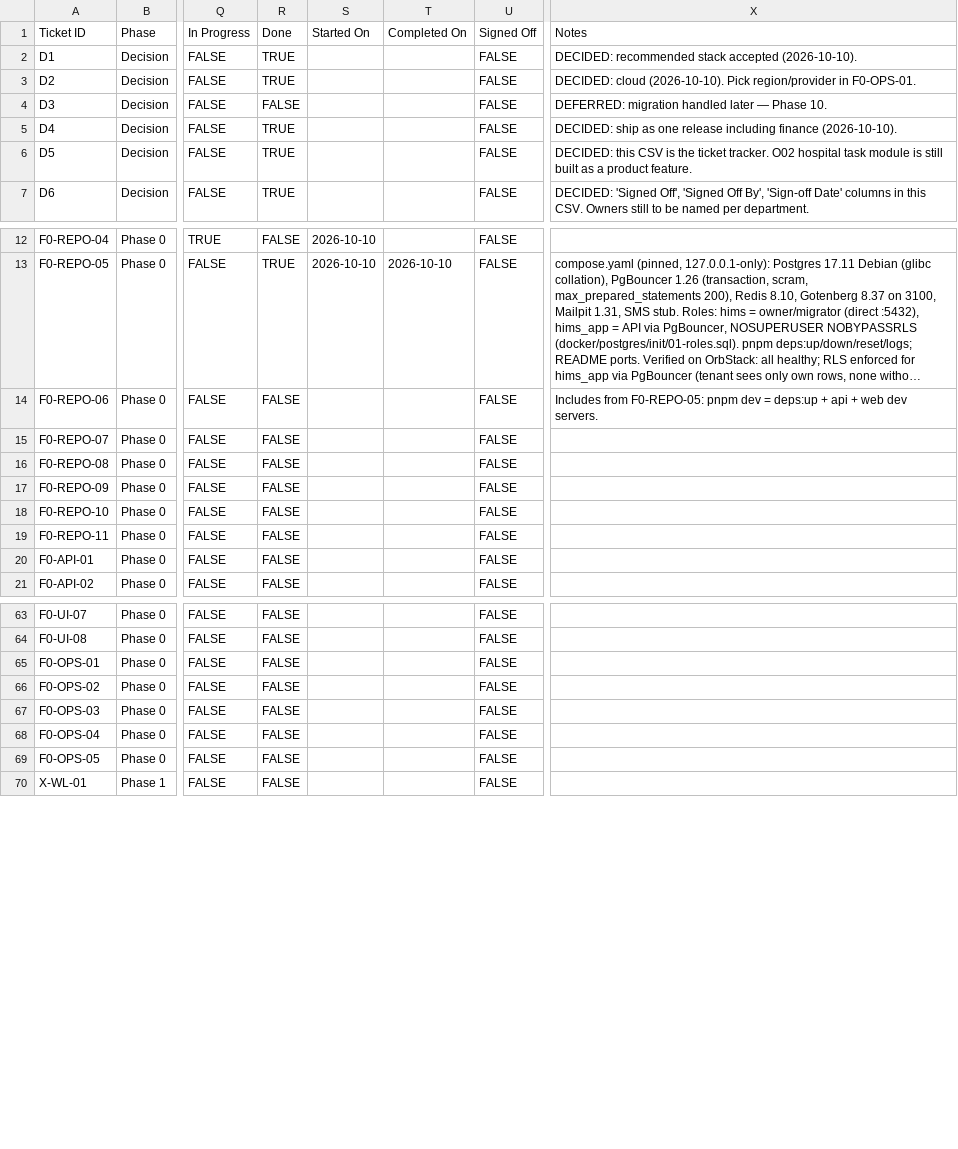
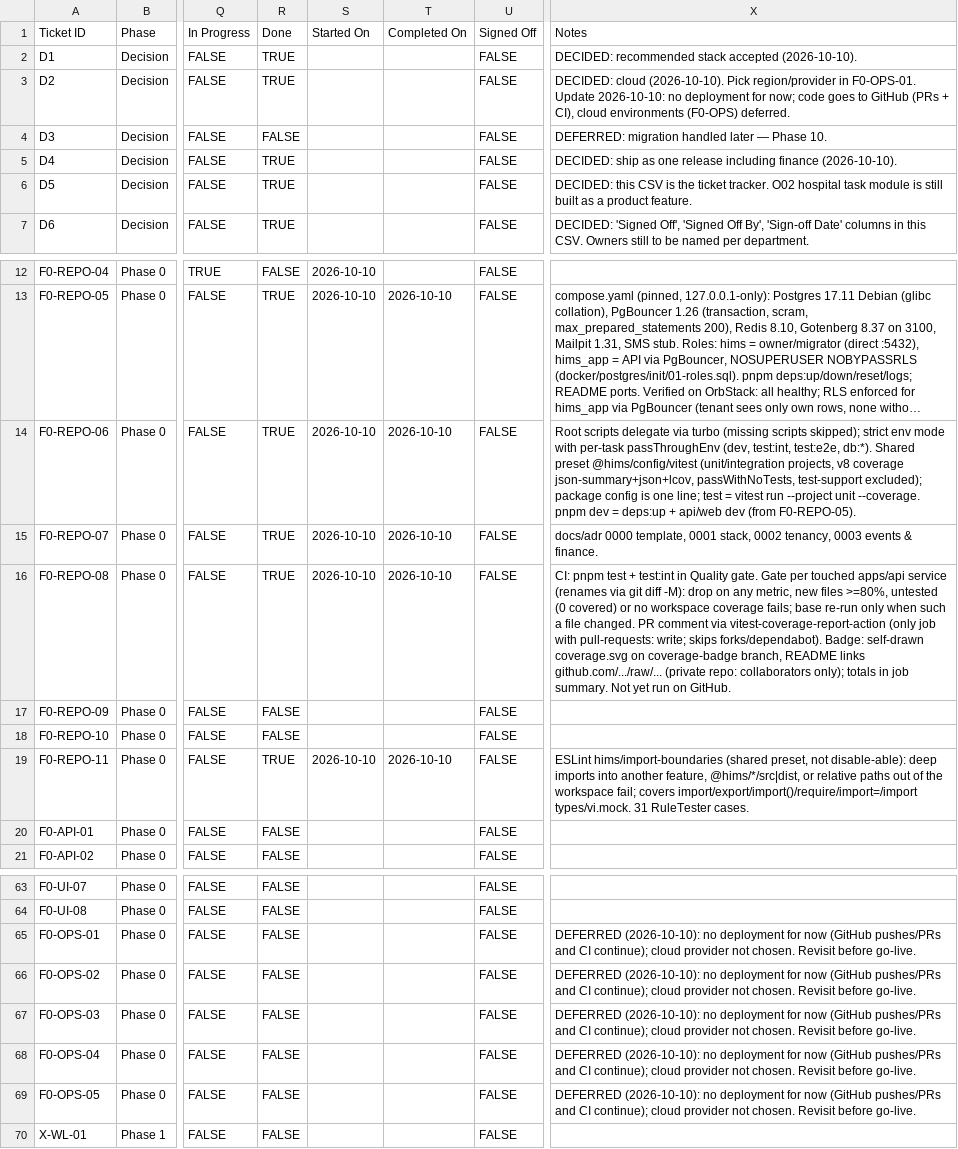
Before and after one commit to usmansaleem10/NHU, a CSV file: hims-tickets.csv, drawn as a sheet; only a part is shown, gaps mark what is left out; long unchanged cells end in …; the diff names each change by its address in the sheet, - before the commit and + after, or states it on an @@ line.

```diff
--- a/hims-tickets.csv
+++ b/hims-tickets.csv
-X3 (Notes): …in F0-OPS-01.
+X3 (Notes): …in F0-OPS-01. Update 2026-10-10: no deployment for now; code goes to GitHub (PRs + CI), cloud environments (F0-OPS) deferred.
-R14:R16 (Done): FALSE
+R14:R16 (Done): TRUE
-S14:S16 (Started On): (empty)
+S14:S16 (Started On): 2026-10-10
-T14:T16 (Completed On): (empty)
+T14:T16 (Completed On): 2026-10-10
-X14 (Notes): Includes from F0-REPO-05: pnpm dev = deps:up + api + web dev servers.
+X14 (Notes): Root scripts delegate via turbo (missing scripts skipped); strict env mode with per-task passThroughEnv (dev, test:int, test:e2e, db:*). Shared preset @hims/config/vitest (unit/integration projects, v8 coverage json-summary+json+lcov, passWithNoTests, test-support excluded); package config is one line; test = vitest run --project unit --coverage. pnpm dev = deps:up + api/web dev (from F0-REPO-05).
-X15 (Notes): (empty)
+X15 (Notes): docs/adr 0000 template, 0001 stack, 0002 tenancy, 0003 events & finance.
-X16 (Notes): (empty)
+X16 (Notes): CI: pnpm test + test:int in Quality gate. Gate per touched apps/api service (renames via git diff -M): drop on any metric, new files >=80%, untested (0 covered) or no workspace coverage fails; base re-run only when such a file changed. PR comment via vitest-coverage-report-action (only job with pull-requests: write; skips forks/dependabot). Badge: self-drawn coverage.svg on coverage-badge branch, README links github.com/.../raw/... (private repo: collaborators only); totals in job summary. Not yet run on GitHub.
-R19 (Done): FALSE
+R19 (Done): TRUE
-S19 (Started On): (empty)
+S19 (Started On): 2026-10-10
-T19 (Completed On): (empty)
+T19 (Completed On): 2026-10-10
-X19 (Notes): (empty)
+X19 (Notes): ESLint hims/import-boundaries (shared preset, not disable-able): deep imports into another feature, @hims/*/src|dist, or relative paths out of the workspace fail; covers import/export/import()/require/import=/import types/vi.mock. 31 RuleTester cases.
-X65:X69 (Notes): (empty)
+X65:X69 (Notes): DEFERRED (2026-10-10): no deployment for now (GitHub pushes/PRs and CI continue); cloud provider not chosen. Revisit before go-live.
```
Also changed, not shown: 4 other files.
